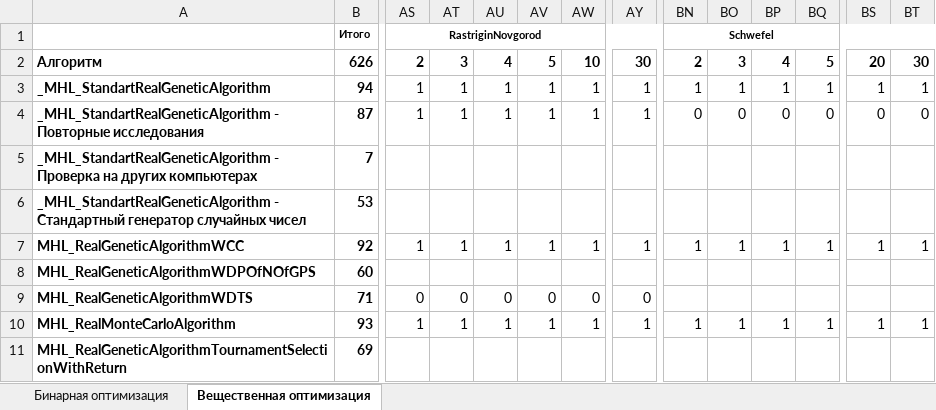
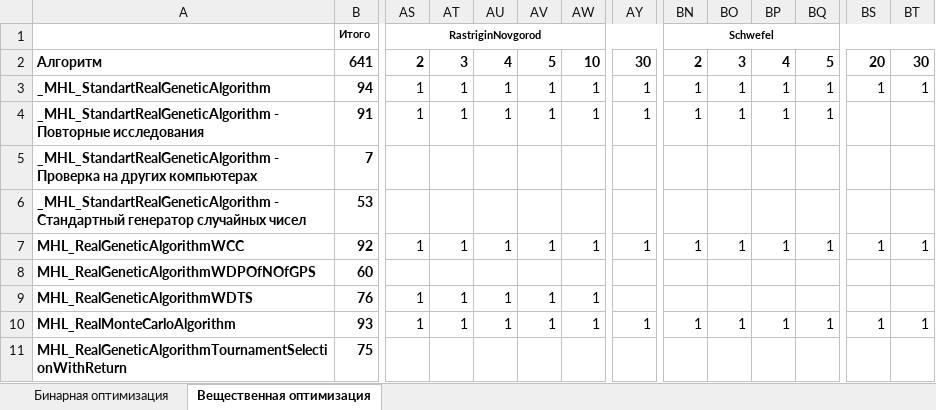
Before and after one commit to Harrix/Harrix-DataOfOptimizationTesting, an Excel workbook: Список проведенных исследований.xlsx, sheet Вещественная оптимизация, drawn as a sheet; only a part is shown, gaps mark what is left out; values as stored, in another font and other column widths than the file's, no borders; conditional formats not drawn; the diff covers the shown part only; the diff names each change by its address in the sheet, - before the commit and + after, or states it on an @@ line.

```diff
--- a/Список проведенных исследований.xlsx (sheet Вещественная оптимизация)
+++ b/Список проведенных исследований.xlsx (sheet Вещественная оптимизация)
-B2: 626
+B2: 641
-B4: 87
+B4: 91
-BN4: 0
+BN4: 1
-BO4: 0
+BO4: 1
-BP4: 0
+BP4: 1
-BQ4: 0
+BQ4: 1
-BS4: 0
+BS4: (empty)
-BT4: 0
+BT4: (empty)
-B9: 71
+B9: 76
-AS9: 0
+AS9: 1
-AT9: 0
+AT9: 1
-AU9: 0
+AU9: 1
-AV9: 0
+AV9: 1
-AW9: 0
+AW9: 1
-AY9: 0
+AY9: (empty)
-B11: 69
+B11: 75
```
Also changed, not shown: 8 edited cells elsewhere in this sheet, 17 other files.
